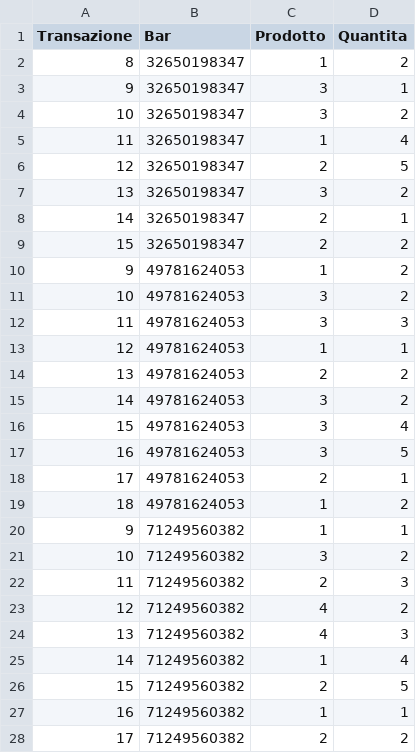
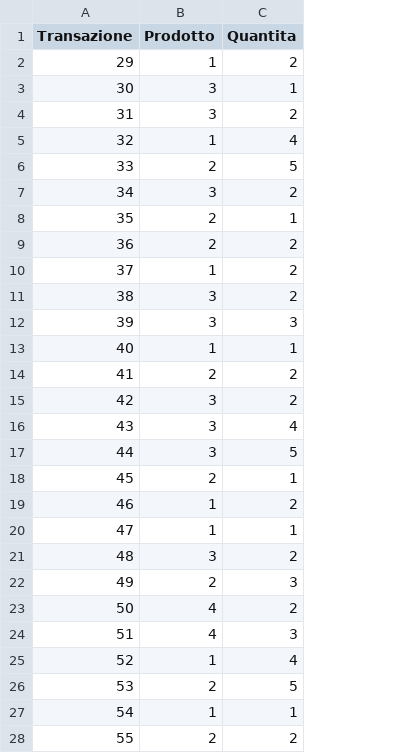
Before and after one commit to LBartolini/Progetto_BDSI, a CSV file: StoricoAcquisti.csv, drawn as a sheet; only a part is shown; the diff covers the shown part only; the diff names each change by its address in the sheet, - before the commit and + after, or states it on an @@ line.

```diff
--- a/StoricoAcquisti.csv
+++ b/StoricoAcquisti.csv
-column B (Bar), rows 2-28: 32650198347 | 32650198347 | 32650198347 | 32650198347 | 32650198347 | 32650198347 | 32650198347 | 32650198347 | 49781624053 | 49781624053 | 49781624053 | 49781624053 | 49781624053 | 49781624053 | 49781624053 | 49781624053 | 49781624053 | 49781624053 | 71249560382 | 71249560382 | 71249560382 | 71249560382 | 71249560382 | 71249560382 | 71249560382 | 71249560382 | 71249560382
-A2 (Transazione): 8
+A2 (Transazione): 29
-A3 (Transazione): 9
+A3 (Transazione): 30
-A4 (Transazione): 10
+A4 (Transazione): 31
-A5 (Transazione): 11
+A5 (Transazione): 32
-A6 (Transazione): 12
+A6 (Transazione): 33
-A7 (Transazione): 13
+A7 (Transazione): 34
-A8 (Transazione): 14
+A8 (Transazione): 35
-A9 (Transazione): 15
+A9 (Transazione): 36
-A10 (Transazione): 9
+A10 (Transazione): 37
-A11 (Transazione): 10
+A11 (Transazione): 38
-A12 (Transazione): 11
+A12 (Transazione): 39
-A13 (Transazione): 12
+A13 (Transazione): 40
-A14 (Transazione): 13
+A14 (Transazione): 41
-A15 (Transazione): 14
+A15 (Transazione): 42
-A16 (Transazione): 15
+A16 (Transazione): 43
-A17 (Transazione): 16
+A17 (Transazione): 44
-A18 (Transazione): 17
+A18 (Transazione): 45
-A19 (Transazione): 18
+A19 (Transazione): 46
-A20 (Transazione): 9
+A20 (Transazione): 47
-A21 (Transazione): 10
+A21 (Transazione): 48
-A22 (Transazione): 11
+A22 (Transazione): 49
-A23 (Transazione): 12
+A23 (Transazione): 50
-A24 (Transazione): 13
+A24 (Transazione): 51
-A25 (Transazione): 14
+A25 (Transazione): 52
-A26 (Transazione): 15
+A26 (Transazione): 53
-A27 (Transazione): 16
+A27 (Transazione): 54
-A28 (Transazione): 17
+A28 (Transazione): 55
```
Also changed, not shown: 7 edited cells elsewhere in this file, Ricariche.csv, 1 other file.
